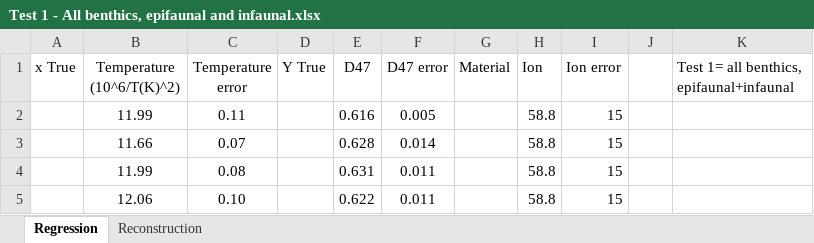
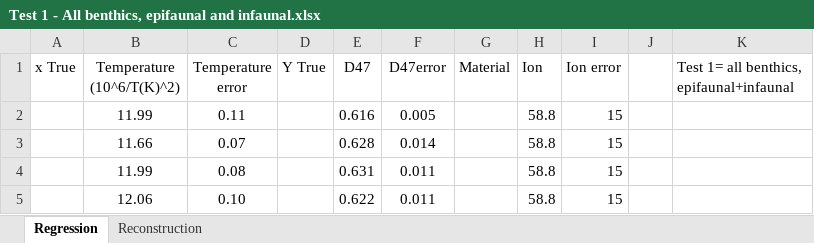
Before and after one commit to Tripati-Lab/tandy_foram_cal, an Excel workbook: data/Test 1 - All benthics, epifaunal and infaunal.xlsx, sheet Regression, drawn as a sheet; only a part is shown; values as stored, in another font and other column widths than the file's, no borders; the diff names each change by its address in the sheet, - before the commit and + after, or states it on an @@ line.

```diff
--- a/data/Test 1 - All benthics, epifaunal and infaunal.xlsx (sheet Regression)
+++ b/data/Test 1 - All benthics, epifaunal and infaunal.xlsx (sheet Regression)
-F1: D47 error
+F1: D47error
```
Also changed, not shown: 3 other files.
